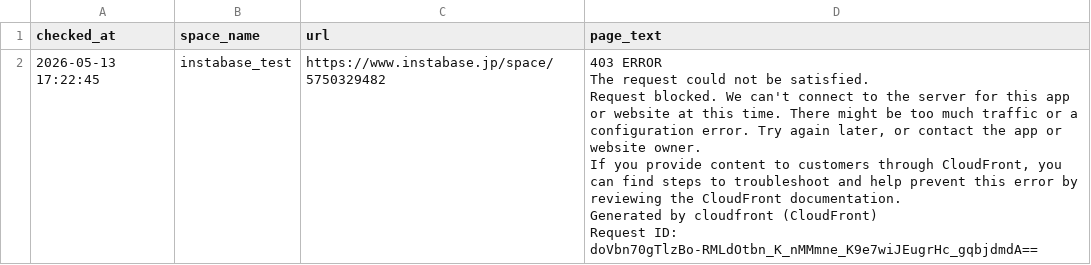
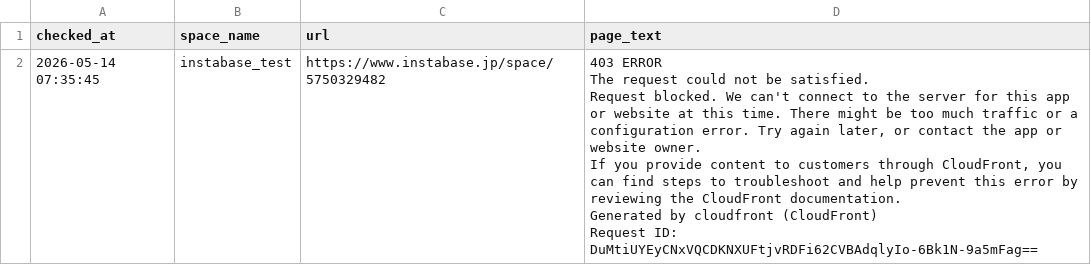
Before and after one commit to Haru-debug-cloud/booking-monitor, a CSV file: page_texts.csv, drawn as a sheet.

```diff
--- a/page_texts.csv
+++ b/page_texts.csv
@@ -1,7 +1,7 @@
 checked_at,space_name,url,page_text
-2026-05-13 17:22:45,instabase_test,https://www.instabase.jp/space/5750329482,"403 ERROR
-The request could not be satisfied.
-Request blocked. We can't connect to the server for this app or website at this time. There might be too much traffic or a configuration error. Try again later, or contact the app or website owner.
-If you provide content to customers through CloudFront, you can find steps to troubleshoot and help prevent this error by reviewing the CloudFront documentation.
-Generated by cloudfront (CloudFront)
-Request ID: doVbn70gTlzBo-RMLdOtbn_K_nMMmne_K9e7wiJEugrHc_gqbjdmdA=="
+2026-05-14 07:35:45,instabase_test,https://www.instabase.jp/space/5750329482,"403 ERROR
+The request could not be satisfied.
+Request blocked. We can't connect to the server for this app or website at this time. There might be too much traffic or a configuration error. Try again later, or contact the app or website owner.
+If you provide content to customers through CloudFront, you can find steps to troubleshoot and help prevent this error by reviewing the CloudFront documentation.
+Generated by cloudfront (CloudFront)
+Request ID: DuMtiUYEyCNxVQCDKNXUFtjvRDFi62CVBAdqlyIo-6Bk1N-9a5mFag=="
```
